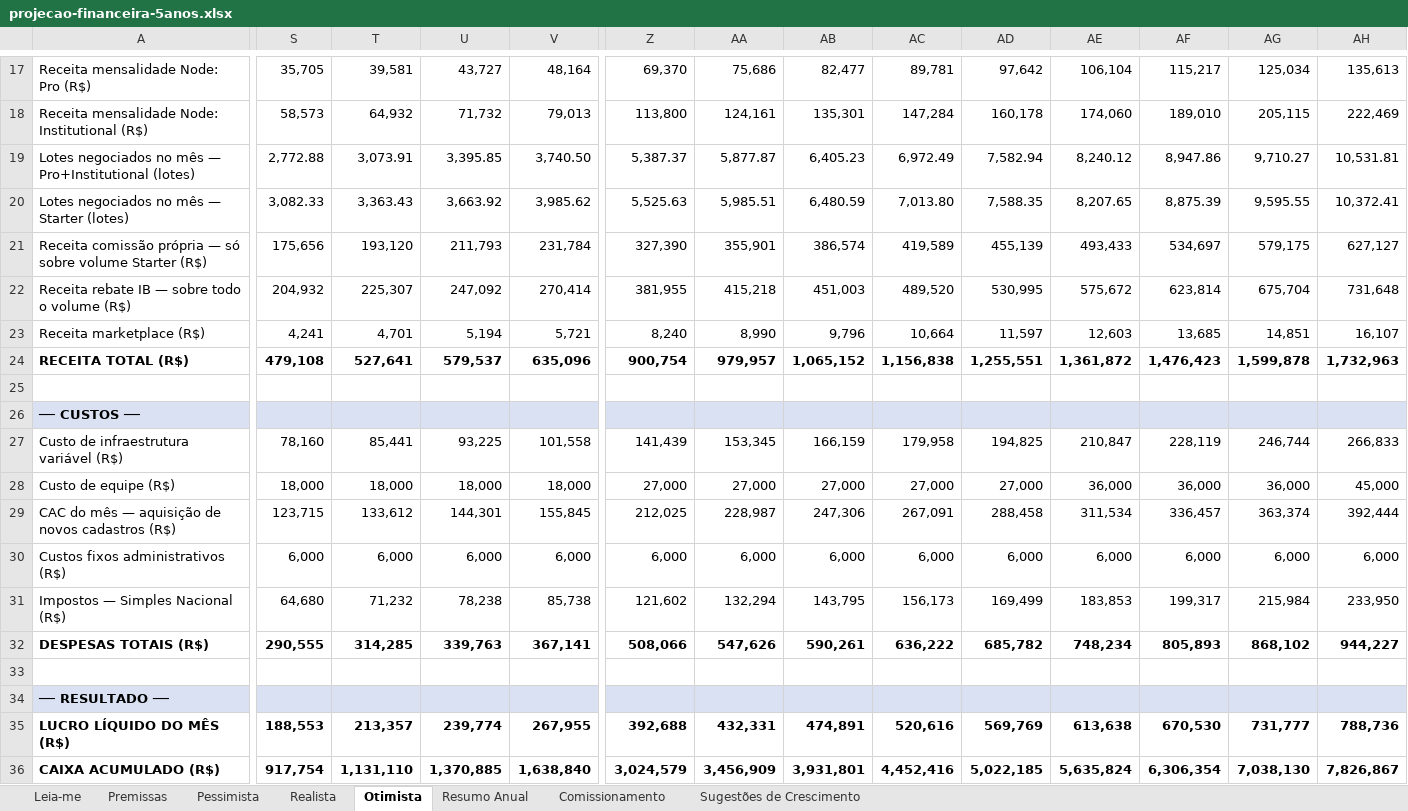
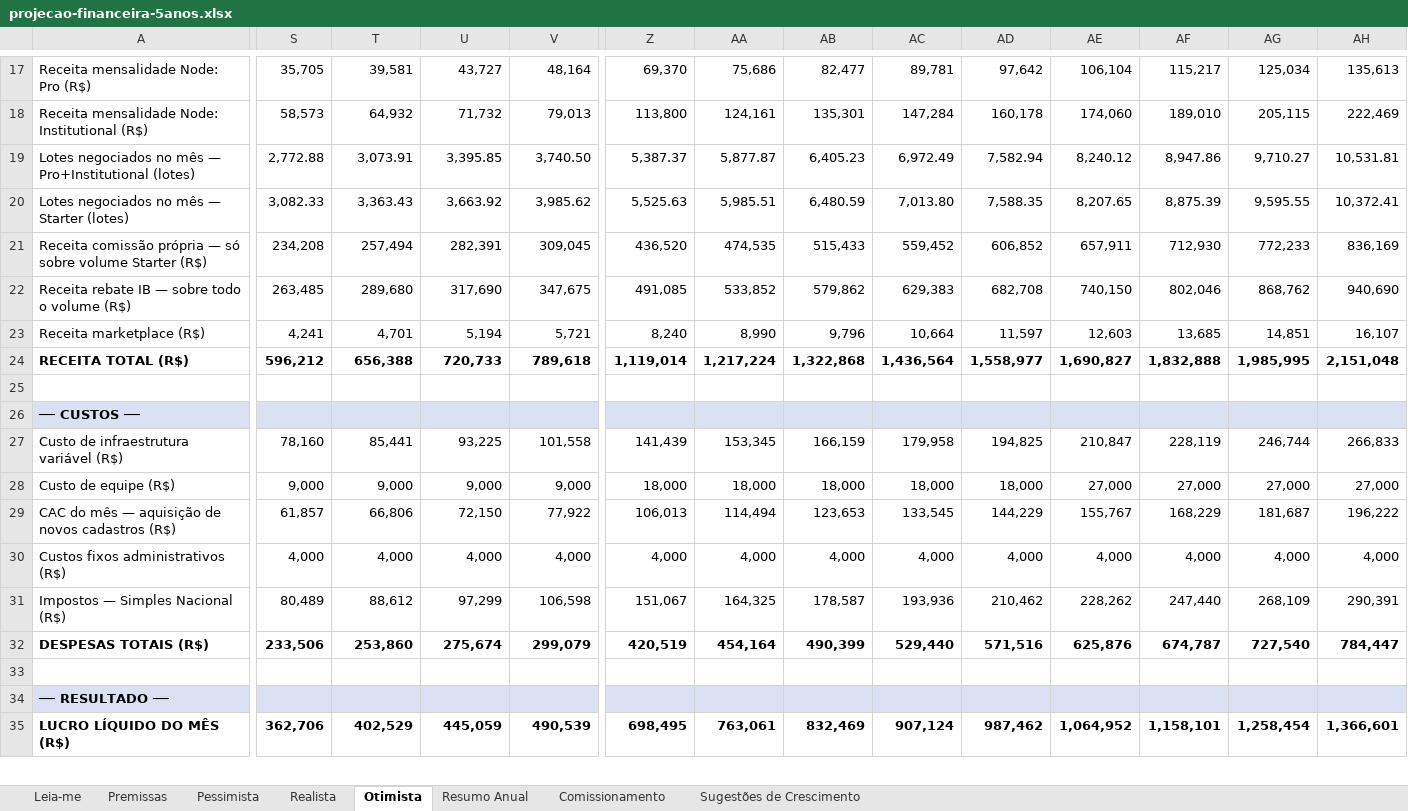
Before and after one commit to we-expand/neural_day_trader_V2, an Excel workbook: projecao-financeira-5anos.xlsx, sheet Otimista, drawn as a sheet; only a part is shown, gaps mark what is left out; values as stored, in another font and other column widths than the file's, no borders; removed rows and columns are numbered as before the commit, all else as after; rows hold the shown columns only; the diff covers the shown part only; the diff names each change by its address in the sheet, - before the commit and + after, or states it on an @@ line.

Commit message:
feat: ajusta modelo financeiro para lucro no Ano 1 (Realista e Otimista)
Pacote de 6 alavancas testado na planilha: CAC pela metade, comissão e
rebate mais altos (dentro de benchmark de mercado), custos fixos mais
enxutos, contratação adiada, conversão do Realista 6%->8%. Realista vira
lucrativo já no Ano 1 (R$19k, era -R$263k); Otimista melhora de R$292k
para R$1,07mi. Pessimista mantido no vermelho de propósito - representa
o cenário onde as alavancas não saem do papel.

```diff
--- a/projecao-financeira-5anos.xlsx (sheet Otimista)
+++ b/projecao-financeira-5anos.xlsx (sheet Otimista)
-row 21: Receita comissão própria — só sobre volume Starter (R$) | 175,656 | 193,120 | 211,793 | 231,784 | 327,390 | 355,901 | 386,574 | 419,589 | 455,139 | 493,433 | 534,697 | 579,175 | 627,127
-row 22: Receita rebate IB — sobre todo o volume (R$) | 204,932 | 225,307 | 247,092 | 270,414 | 381,955 | 415,218 | 451,003 | 489,520 | 530,995 | 575,672 | 623,814 | 675,704 | 731,648
+row 21: Receita comissão própria — só sobre volume Starter (R$) | 234,208 | 257,494 | 282,391 | 309,045 | 436,520 | 474,535 | 515,433 | 559,452 | 606,852 | 657,911 | 712,930 | 772,233 | 836,169
+row 22: Receita rebate IB — sobre todo o volume (R$) | 263,485 | 289,680 | 317,690 | 347,675 | 491,085 | 533,852 | 579,862 | 629,383 | 682,708 | 740,150 | 802,046 | 868,762 | 940,690
-row 24: RECEITA TOTAL (R$) | 479,108 | 527,641 | 579,537 | 635,096 | 900,754 | 979,957 | 1,065,152 | 1,156,838 | 1,255,551 | 1,361,872 | 1,476,423 | 1,599,878 | 1,732,963
+row 24: RECEITA TOTAL (R$) | 596,212 | 656,388 | 720,733 | 789,618 | 1,119,014 | 1,217,224 | 1,322,868 | 1,436,564 | 1,558,977 | 1,690,827 | 1,832,888 | 1,985,995 | 2,151,048
-S28: 18,000
+S28: 9,000
-T28: 18,000
+T28: 9,000
-U28: 18,000
+U28: 9,000
-V28: 18,000
+V28: 9,000
-Z28: 27,000
+Z28: 18,000
-AA28: 27,000
+AA28: 18,000
-AB28: 27,000
+AB28: 18,000
-AC28: 27,000
+AC28: 18,000
-AD28: 27,000
+AD28: 18,000
-AE28: 36,000
+AE28: 27,000
-AF28: 36,000
+AF28: 27,000
-AG28: 36,000
+AG28: 27,000
-AH28: 45,000
+AH28: 27,000
-row 29: CAC do mês — aquisição de novos cadastros (R$) | 123,715 | 133,612 | 144,301 | 155,845 | 212,025 | 228,987 | 247,306 | 267,091 | 288,458 | 311,534 | 336,457 | 363,374 | 392,444
-row 30: Custos fixos administrativos (R$) | 6,000 | 6,000 | 6,000 | 6,000 | 6,000 | 6,000 | 6,000 | 6,000 | 6,000 | 6,000 | 6,000 | 6,000 | 6,000
-row 31: Impostos — Simples Nacional (R$) | 64,680 | 71,232 | 78,238 | 85,738 | 121,602 | 132,294 | 143,795 | 156,173 | 169,499 | 183,853 | 199,317 | 215,984 | 233,950
-row 32: DESPESAS TOTAIS (R$) | 290,555 | 314,285 | 339,763 | 367,141 | 508,066 | 547,626 | 590,261 | 636,222 | 685,782 | 748,234 | 805,893 | 868,102 | 944,227
+row 29: CAC do mês — aquisição de novos cadastros (R$) | 61,857 | 66,806 | 72,150 | 77,922 | 106,013 | 114,494 | 123,653 | 133,545 | 144,229 | 155,767 | 168,229 | 181,687 | 196,222
+row 30: Custos fixos administrativos (R$) | 4,000 | 4,000 | 4,000 | 4,000 | 4,000 | 4,000 | 4,000 | 4,000 | 4,000 | 4,000 | 4,000 | 4,000 | 4,000
+row 31: Impostos — Simples Nacional (R$) | 80,489 | 88,612 | 97,299 | 106,598 | 151,067 | 164,325 | 178,587 | 193,936 | 210,462 | 228,262 | 247,440 | 268,109 | 290,391
+row 32: DESPESAS TOTAIS (R$) | 233,506 | 253,860 | 275,674 | 299,079 | 420,519 | 454,164 | 490,399 | 529,440 | 571,516 | 625,876 | 674,787 | 727,540 | 784,447
-row 35: LUCRO LÍQUIDO DO MÊS (R$) | 188,553 | 213,357 | 239,774 | 267,955 | 392,688 | 432,331 | 474,891 | 520,616 | 569,769 | 613,638 | 670,530 | 731,777 | 788,736
-row 36: CAIXA ACUMULADO (R$) | 917,754 | 1,131,110 | 1,370,885 | 1,638,840 | 3,024,579 | 3,456,909 | 3,931,801 | 4,452,416 | 5,022,185 | 5,635,824 | 6,306,354 | 7,038,130 | 7,826,867
+row 35: LUCRO LÍQUIDO DO MÊS (R$) | 362,706 | 402,529 | 445,059 | 490,539 | 698,495 | 763,061 | 832,469 | 907,124 | 987,462 | 1,064,952 | 1,158,101 | 1,258,454 | 1,366,601
```
Also changed, not shown: 1 added row and 29 edited cells elsewhere in this sheet, sheet Realista, sheet Pessimista, sheet Resumo Anual, sheet Premissas, sheet Comissionamento, formulas that keep their value.
